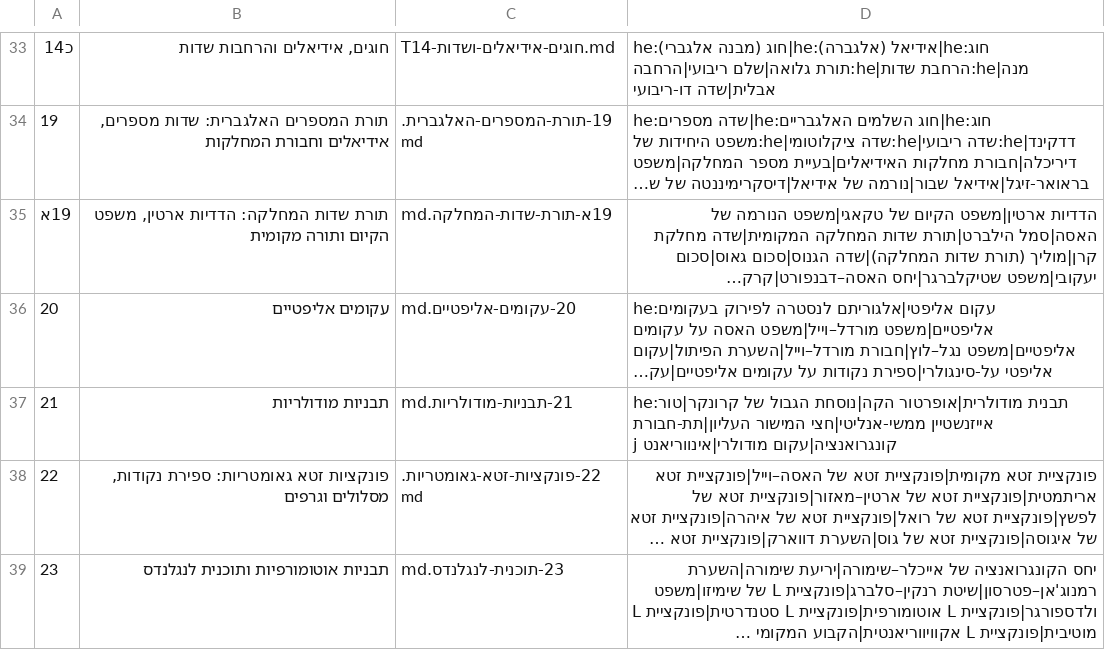
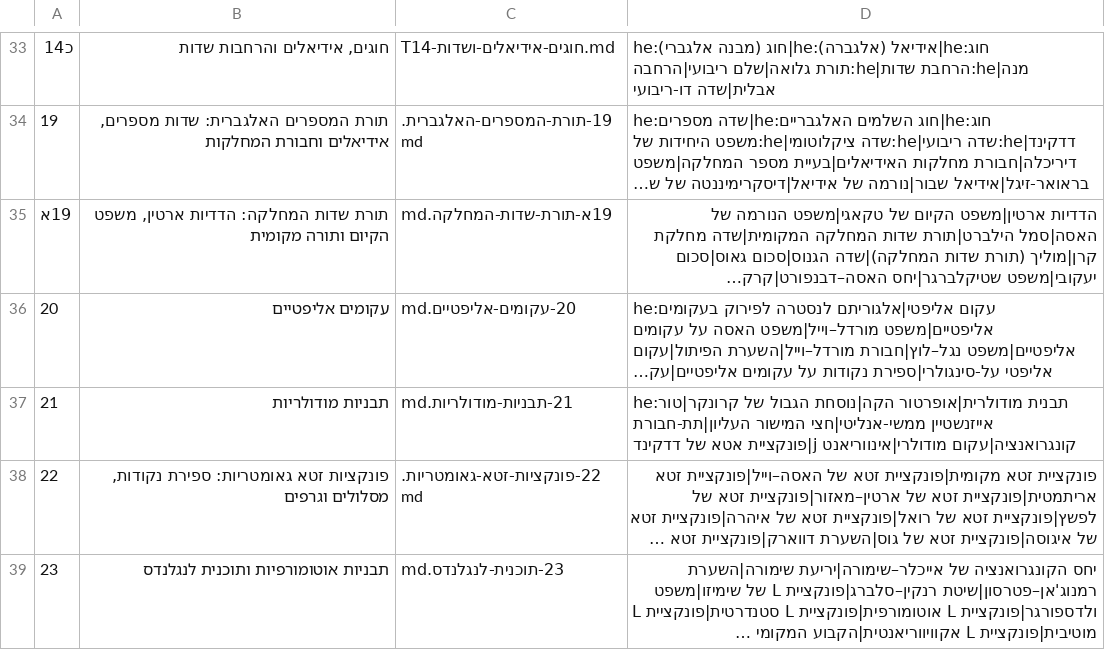
Before and after one commit to gershonavi/WIKI, a TSV file: course/units.tsv, drawn as a sheet; only a part is shown, gaps mark what is left out; long unchanged cells end in …; the diff names each change by its address in the sheet, - before the commit and + after, or states it on an @@ line.

```diff
--- a/course/units.tsv
+++ b/course/units.tsv
-D37: …קונגרואנציה|עקום מודולרי|אינווריאנט j
+D37: …קונגרואנציה|עקום מודולרי|אינווריאנט j|פונקציית אטא של דדקינד
```
Also changed, not shown: sources.tsv, 9 other files.
